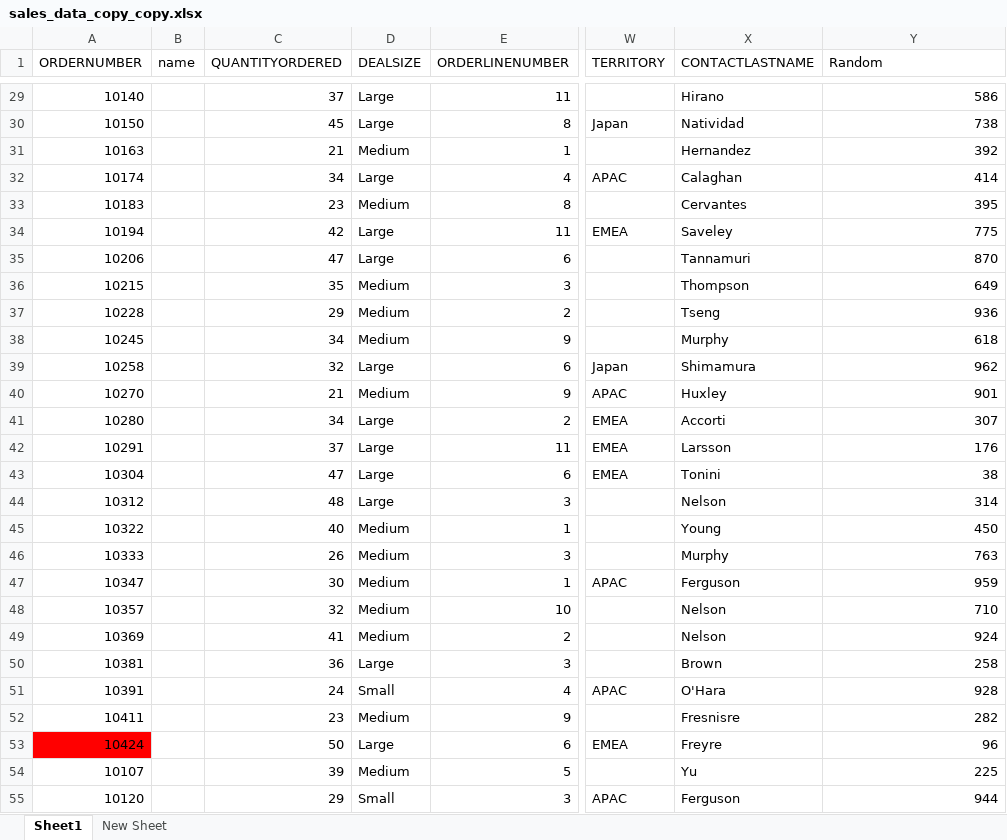
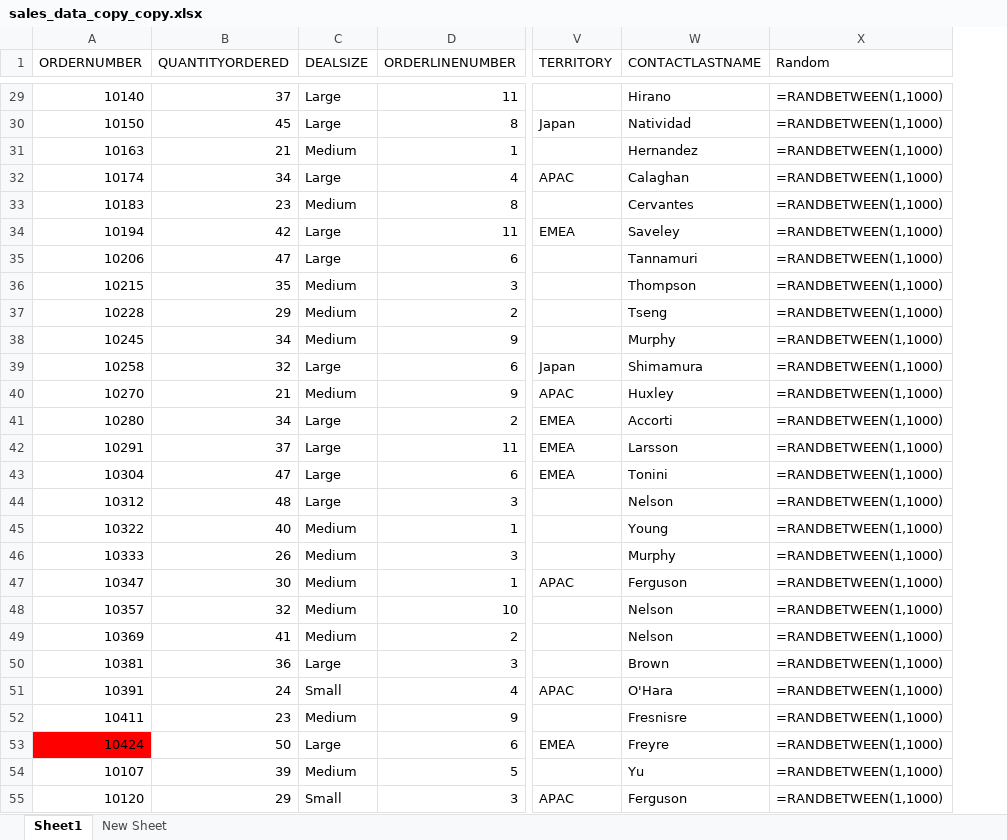
Before and after one commit to cod-ux/pepper-ai, an Excel workbook: uploads/sales_data_copy_copy.xlsx, sheet Sheet1, drawn as a sheet; only a part is shown, gaps mark what is left out; values as stored, in another font and other column widths than the file's, no borders; formulas without a stored value are shown as written; removed rows and columns are numbered as before the commit, all else as after; the diff covers the shown part only; the diff names each change by its address in the sheet, - before the commit and + after, or states it on an @@ line.

```diff
--- a/uploads/sales_data_copy_copy.xlsx (sheet Sheet1)
+++ b/uploads/sales_data_copy_copy.xlsx (sheet Sheet1)
-column B (name), empty
-X29 (Random): 586
+X29 (Random): =RANDBETWEEN(1,1000)
-X30 (Random): 738
+X30 (Random): =RANDBETWEEN(1,1000)
-X31 (Random): 392
+X31 (Random): =RANDBETWEEN(1,1000)
-X32 (Random): 414
+X32 (Random): =RANDBETWEEN(1,1000)
-X33 (Random): 395
+X33 (Random): =RANDBETWEEN(1,1000)
-X34 (Random): 775
+X34 (Random): =RANDBETWEEN(1,1000)
-X35 (Random): 870
+X35 (Random): =RANDBETWEEN(1,1000)
-X36 (Random): 649
+X36 (Random): =RANDBETWEEN(1,1000)
-X37 (Random): 936
+X37 (Random): =RANDBETWEEN(1,1000)
-X38 (Random): 618
+X38 (Random): =RANDBETWEEN(1,1000)
-X39 (Random): 962
+X39 (Random): =RANDBETWEEN(1,1000)
-X40 (Random): 901
+X40 (Random): =RANDBETWEEN(1,1000)
-X41 (Random): 307
+X41 (Random): =RANDBETWEEN(1,1000)
-X42 (Random): 176
+X42 (Random): =RANDBETWEEN(1,1000)
-X43 (Random): 38
+X43 (Random): =RANDBETWEEN(1,1000)
-X44 (Random): 314
+X44 (Random): =RANDBETWEEN(1,1000)
-X45 (Random): 450
+X45 (Random): =RANDBETWEEN(1,1000)
-X46 (Random): 763
+X46 (Random): =RANDBETWEEN(1,1000)
-X47 (Random): 959
+X47 (Random): =RANDBETWEEN(1,1000)
-X48 (Random): 710
+X48 (Random): =RANDBETWEEN(1,1000)
-X49 (Random): 924
+X49 (Random): =RANDBETWEEN(1,1000)
-X50 (Random): 258
+X50 (Random): =RANDBETWEEN(1,1000)
-X51 (Random): 928
+X51 (Random): =RANDBETWEEN(1,1000)
-X52 (Random): 282
+X52 (Random): =RANDBETWEEN(1,1000)
-X53 (Random): 96
+X53 (Random): =RANDBETWEEN(1,1000)
-X54 (Random): 225
+X54 (Random): =RANDBETWEEN(1,1000)
-X55 (Random): 944
+X55 (Random): =RANDBETWEEN(1,1000)
```
Also changed, not shown: 71 edited cells elsewhere in this sheet, pivot.xlsx, uploads/pivot_copy.xlsx, 8 other files.
